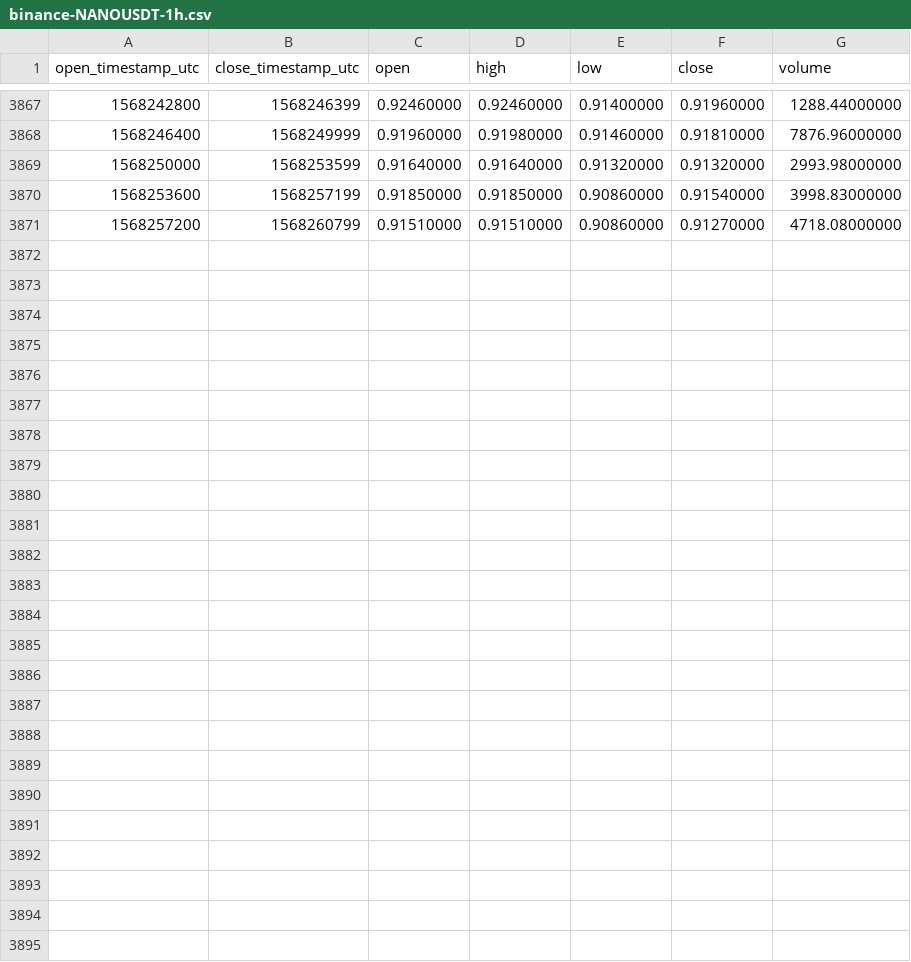
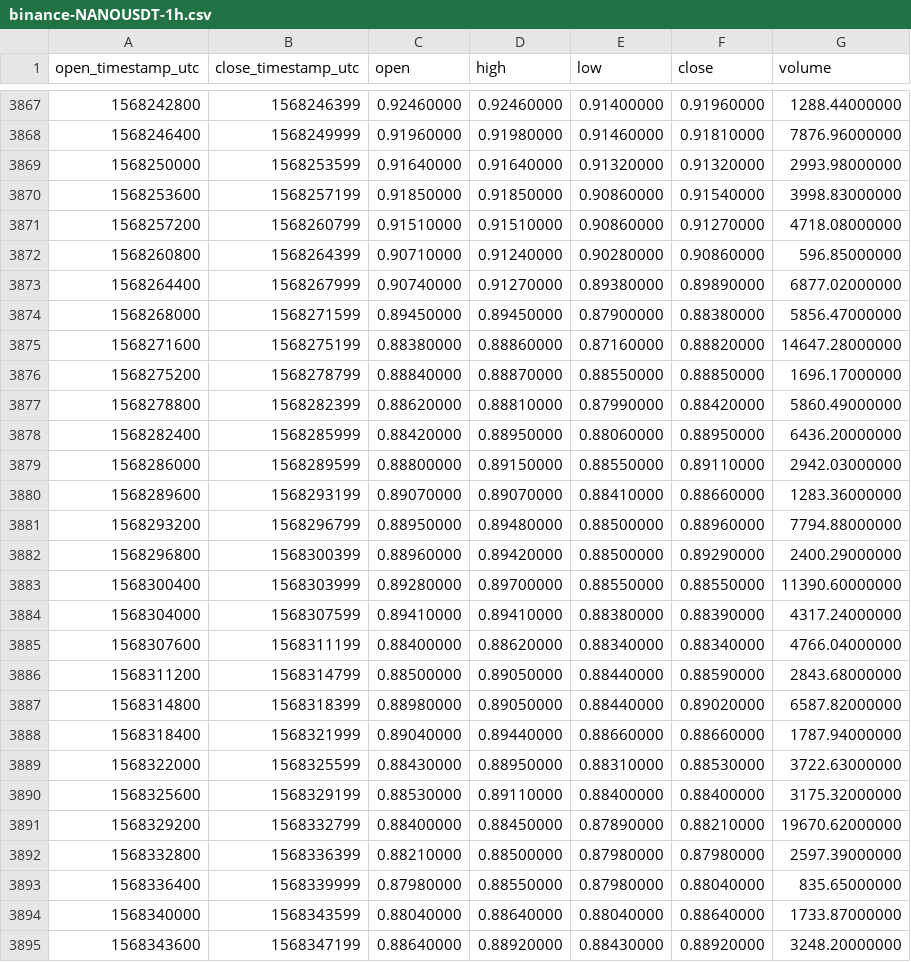
Before and after one commit to cryptobigbro/binance-NANOUSDT, a CSV file: binance-NANOUSDT-1h.csv, drawn as a sheet; only a part is shown, gaps mark what is left out; the diff names each change by its address in the sheet, - before the commit and + after, or states it on an @@ line.

Commit message:
Update OHLCV data.

```diff
--- a/binance-NANOUSDT-1h.csv
+++ b/binance-NANOUSDT-1h.csv
+row 3872: 1568260800 | 1568264399 | 0.90710000 | 0.91240000 | 0.90280000 | 0.90860000 | 596.85000000
+row 3873: 1568264400 | 1568267999 | 0.90740000 | 0.91270000 | 0.89380000 | 0.89890000 | 6877.02000000
+row 3874: 1568268000 | 1568271599 | 0.89450000 | 0.89450000 | 0.87900000 | 0.88380000 | 5856.47000000
+row 3875: 1568271600 | 1568275199 | 0.88380000 | 0.88860000 | 0.87160000 | 0.88820000 | 14647.28000000
+row 3876: 1568275200 | 1568278799 | 0.88840000 | 0.88870000 | 0.88550000 | 0.88850000 | 1696.17000000
+row 3877: 1568278800 | 1568282399 | 0.88620000 | 0.88810000 | 0.87990000 | 0.88420000 | 5860.49000000
+row 3878: 1568282400 | 1568285999 | 0.88420000 | 0.88950000 | 0.88060000 | 0.88950000 | 6436.20000000
+row 3879: 1568286000 | 1568289599 | 0.88800000 | 0.89150000 | 0.88550000 | 0.89110000 | 2942.03000000
+row 3880: 1568289600 | 1568293199 | 0.89070000 | 0.89070000 | 0.88410000 | 0.88660000 | 1283.36000000
+row 3881: 1568293200 | 1568296799 | 0.88950000 | 0.89480000 | 0.88500000 | 0.88960000 | 7794.88000000
+row 3882: 1568296800 | 1568300399 | 0.88960000 | 0.89420000 | 0.88500000 | 0.89290000 | 2400.29000000
+row 3883: 1568300400 | 1568303999 | 0.89280000 | 0.89700000 | 0.88550000 | 0.88550000 | 11390.60000000
+row 3884: 1568304000 | 1568307599 | 0.89410000 | 0.89410000 | 0.88380000 | 0.88390000 | 4317.24000000
+row 3885: 1568307600 | 1568311199 | 0.88400000 | 0.88620000 | 0.88340000 | 0.88340000 | 4766.04000000
+row 3886: 1568311200 | 1568314799 | 0.88500000 | 0.89050000 | 0.88440000 | 0.88590000 | 2843.68000000
+row 3887: 1568314800 | 1568318399 | 0.88980000 | 0.89050000 | 0.88440000 | 0.89020000 | 6587.82000000
+row 3888: 1568318400 | 1568321999 | 0.89040000 | 0.89440000 | 0.88660000 | 0.88660000 | 1787.94000000
+row 3889: 1568322000 | 1568325599 | 0.88430000 | 0.88950000 | 0.88310000 | 0.88530000 | 3722.63000000
+row 3890: 1568325600 | 1568329199 | 0.88530000 | 0.89110000 | 0.88400000 | 0.88400000 | 3175.32000000
+row 3891: 1568329200 | 1568332799 | 0.88400000 | 0.88450000 | 0.87890000 | 0.88210000 | 19670.62000000
+row 3892: 1568332800 | 1568336399 | 0.88210000 | 0.88500000 | 0.87980000 | 0.87980000 | 2597.39000000
+row 3893: 1568336400 | 1568339999 | 0.87980000 | 0.88550000 | 0.87980000 | 0.88040000 | 835.65000000
+row 3894: 1568340000 | 1568343599 | 0.88040000 | 0.88640000 | 0.88040000 | 0.88640000 | 1733.87000000
+row 3895: 1568343600 | 1568347199 | 0.88640000 | 0.88920000 | 0.88430000 | 0.88920000 | 3248.20000000
```
Also changed, not shown: binance-NANOUSDT-1d.csv.
